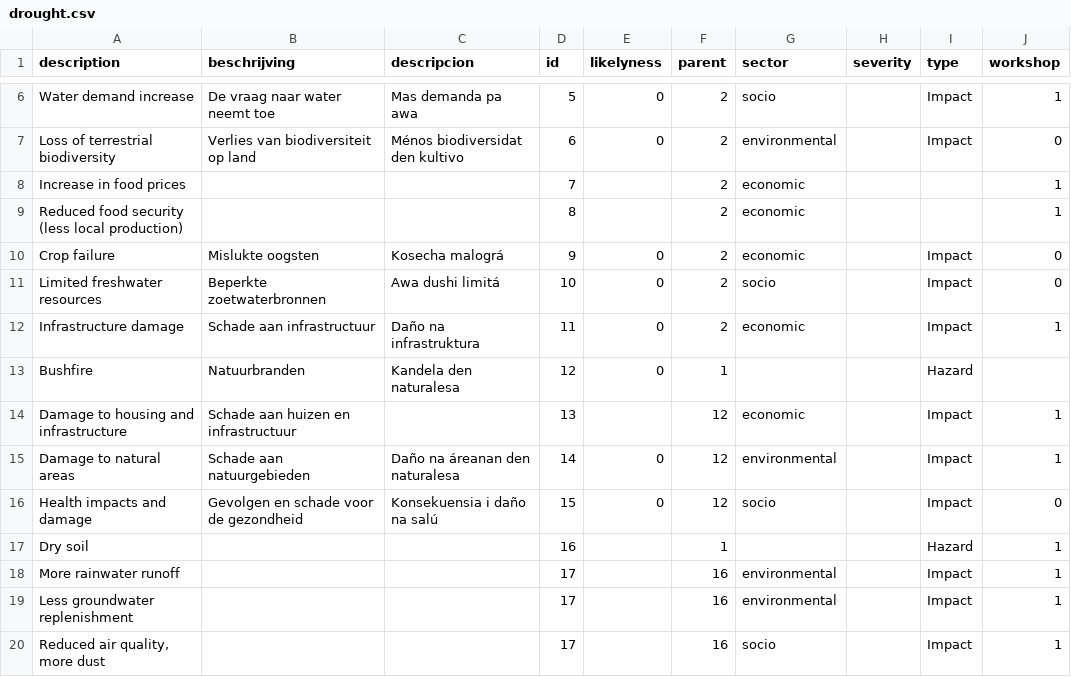
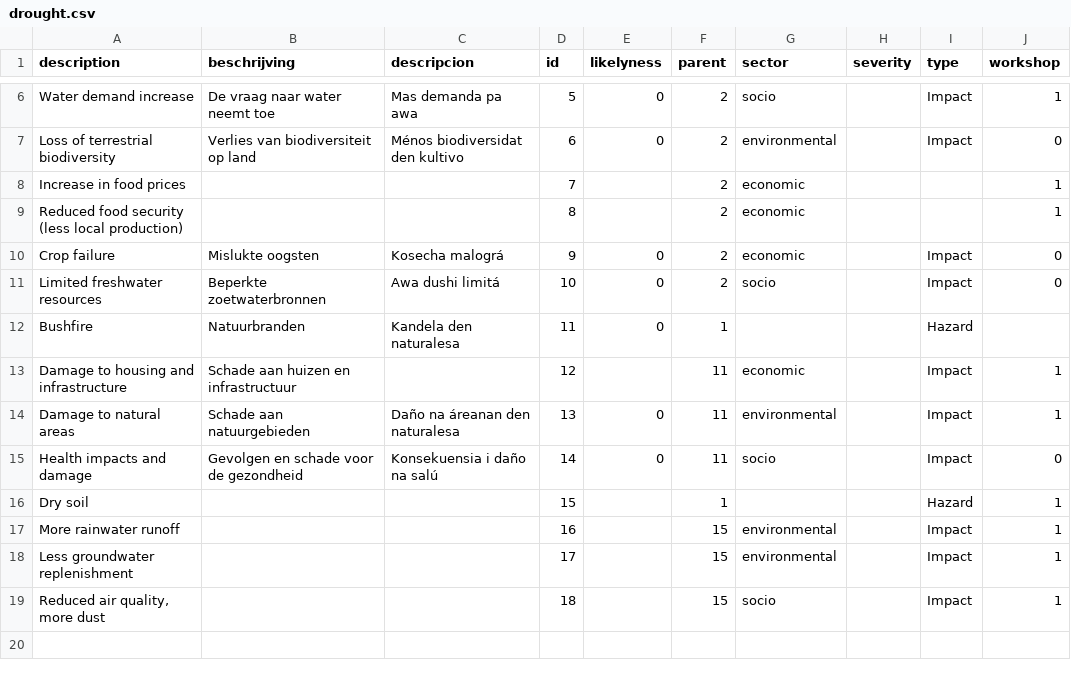
Before and after one commit to sophievanderhorst/data, a CSV file: bollentool/aruba/drought.csv, drawn as a sheet; only a part is shown, gaps mark what is left out.

Commit message:
Update drought.csv

```diff
--- a/bollentool/aruba/drought.csv
+++ b/bollentool/aruba/drought.csv
@@ -11,10 +11,9 @@ Crop failure,Mislukte oogsten,Kosecha malográ,9,0,2,economic,,Impact,0
 Limited freshwater resources,Beperkte zoetwaterbronnen,Awa dushi limitá,10,0,2,socio,,Impact,0
-Infrastructure damage,Schade aan infrastructuur,Daño na infrastruktura,11,0,2,economic,,Impact,1
-Bushfire,Natuurbranden,Kandela den naturalesa,12,0,1,,,Hazard,
-Damage to housing and infrastructure,Schade aan huizen en infrastructuur,,13,,12,economic,,Impact,1
-Damage to natural areas,Schade aan natuurgebieden,Daño na áreanan den naturalesa,14,0,12,environmental,,Impact,1
-Health impacts and damage,Gevolgen en schade voor de gezondheid,Konsekuensia i daño na salú,15,0,12,socio,,Impact,0
-Dry soil,,,16,,1,,,Hazard,1
-More rainwater runoff,,,17,,16,environmental,,Impact,1
-Less groundwater replenishment,,,17,,16,environmental,,Impact,1
-"Reduced air quality, more dust",,,17,,16,socio,,Impact,1
+Bushfire,Natuurbranden,Kandela den naturalesa,11,0,1,,,Hazard,
+Damage to housing and infrastructure,Schade aan huizen en infrastructuur,,12,,11,economic,,Impact,1
+Damage to natural areas,Schade aan natuurgebieden,Daño na áreanan den naturalesa,13,0,11,environmental,,Impact,1
+Health impacts and damage,Gevolgen en schade voor de gezondheid,Konsekuensia i daño na salú,14,0,11,socio,,Impact,0
+Dry soil,,,15,,1,,,Hazard,1
+More rainwater runoff,,,16,,15,environmental,,Impact,1
+Less groundwater replenishment,,,17,,15,environmental,,Impact,1
+"Reduced air quality, more dust",,,18,,15,socio,,Impact,1
```
